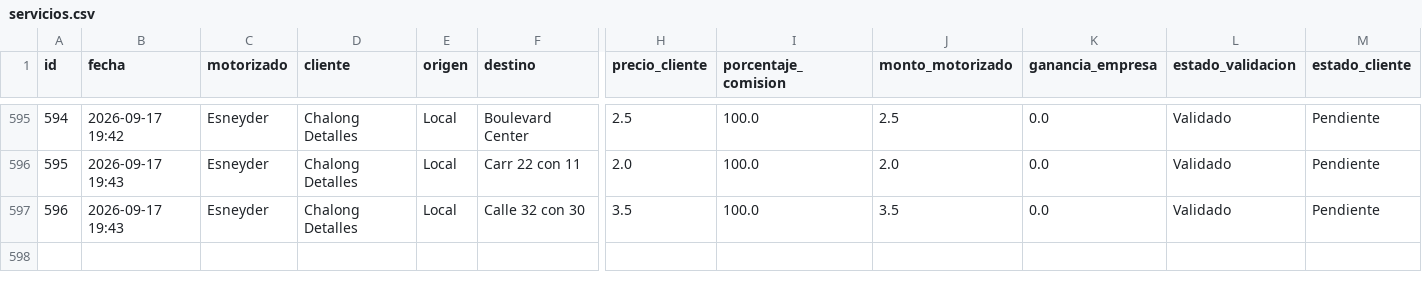
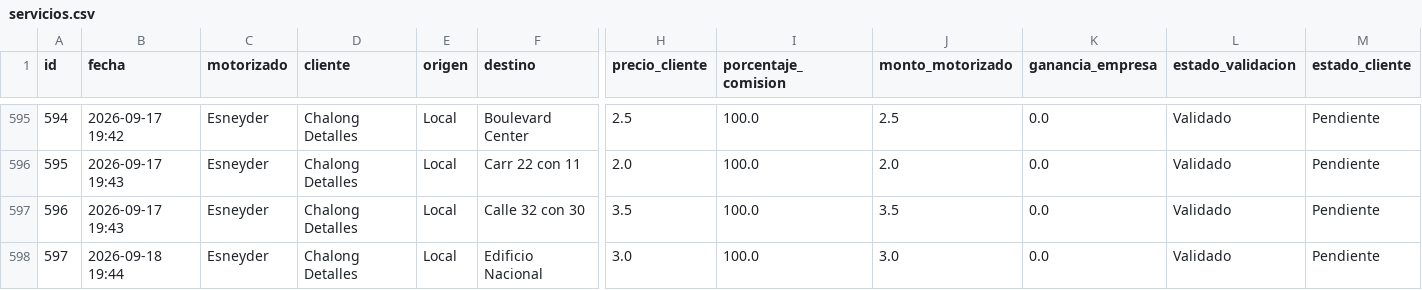
Before and after one commit to motovueltas-maker/Motovueltas-v2, a CSV file: servicios.csv, drawn as a sheet; only a part is shown, gaps mark what is left out; rows hold the shown columns only; the diff names each change by its address in the sheet, - before the commit and + after, or states it on an @@ line.

Commit message:
Vuelta #597 cargada por esneyder

```diff
--- a/servicios.csv
+++ b/servicios.csv
+row 598: 597 | 2026-09-18 19:44 | Esneyder | Chalong Detalles | Local | Edificio Nacional | 3.0 | 100.0 | 3.0 | 0.0 | Validado | Pendiente
```
